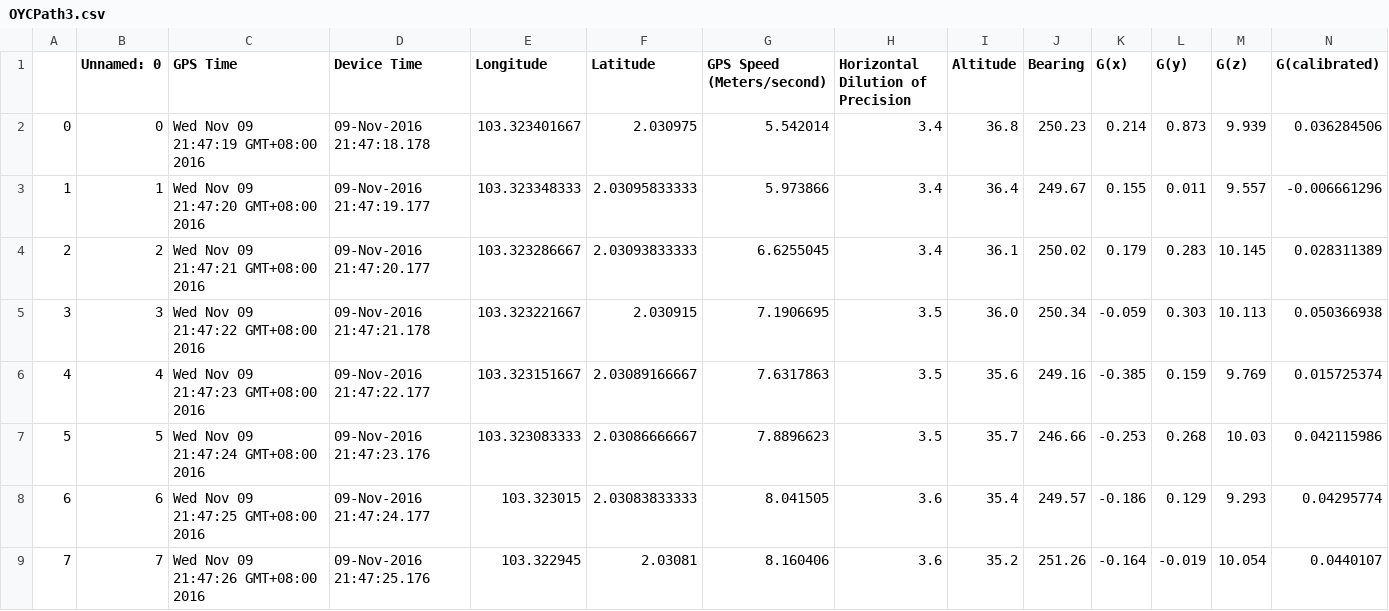
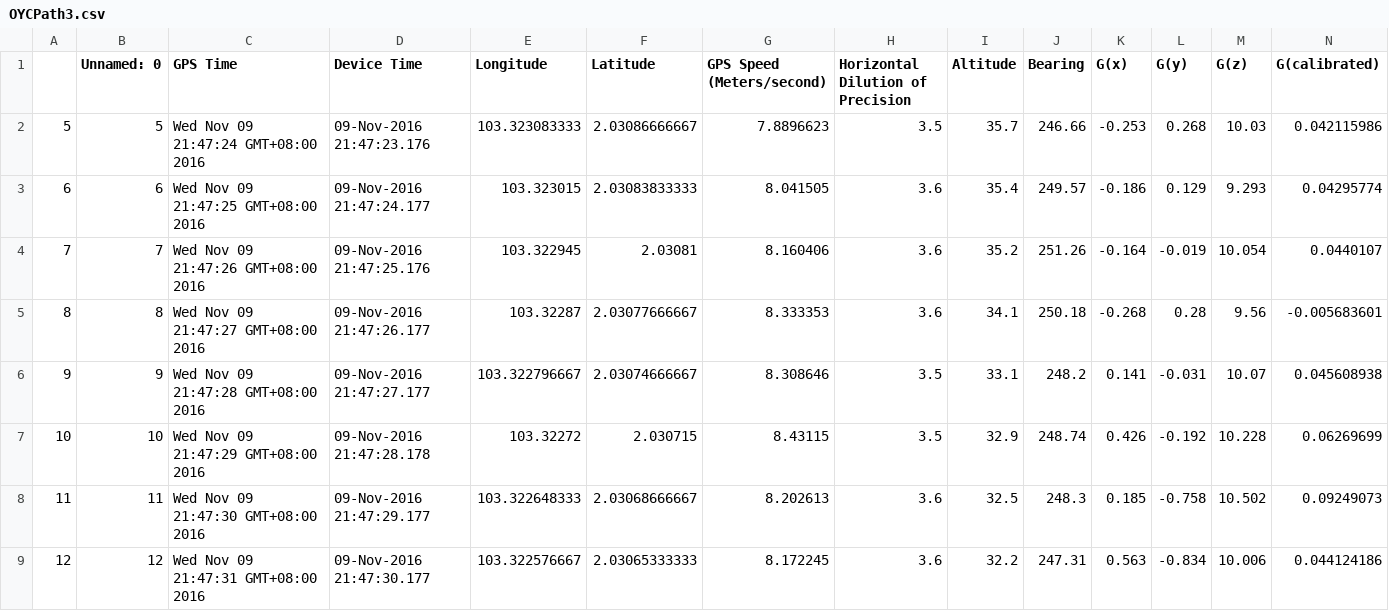
Before and after one commit to LenoxLow/FYP_Part_II, a CSV file: Process Step II/OYCPath3.csv, drawn as a sheet; only a part is shown; the shorter side is filled out with more unchanged rows; rows hold the shown columns only; the diff names each change by its address in the sheet, - before the commit and + after, or states it on an @@ line.

```diff
--- a/Process Step II/OYCPath3.csv
+++ b/Process Step II/OYCPath3.csv
-row 2: 0 | 0 | Wed Nov 09 21:47:19 GMT+08:00 2016 | 09-Nov-2016 21:47:18.178 | 103.323401667 | 2.030975 | 5.542014 | 3.4 | 36.8 | 250.23 | 0.214 | 0.873 | 9.939 | 0.036284506
-row 3: 1 | 1 | Wed Nov 09 21:47:20 GMT+08:00 2016 | 09-Nov-2016 21:47:19.177 | 103.323348333 | 2.03095833333 | 5.973866 | 3.4 | 36.4 | 249.67 | 0.155 | 0.011 | 9.557 | -0.006661296
-row 4: 2 | 2 | Wed Nov 09 21:47:21 GMT+08:00 2016 | 09-Nov-2016 21:47:20.177 | 103.323286667 | 2.03093833333 | 6.6255045 | 3.4 | 36.1 | 250.02 | 0.179 | 0.283 | 10.145 | 0.028311389
-row 5: 3 | 3 | Wed Nov 09 21:47:22 GMT+08:00 2016 | 09-Nov-2016 21:47:21.178 | 103.323221667 | 2.030915 | 7.1906695 | 3.5 | 36.0 | 250.34 | -0.059 | 0.303 | 10.113 | 0.050366938
-row 6: 4 | 4 | Wed Nov 09 21:47:23 GMT+08:00 2016 | 09-Nov-2016 21:47:22.177 | 103.323151667 | 2.03089166667 | 7.6317863 | 3.5 | 35.6 | 249.16 | -0.385 | 0.159 | 9.769 | 0.015725374
```
Also changed, not shown: Process Step II/KMHPath1.csv, Process Step II/LJMPath1.csv, 39 other files.
